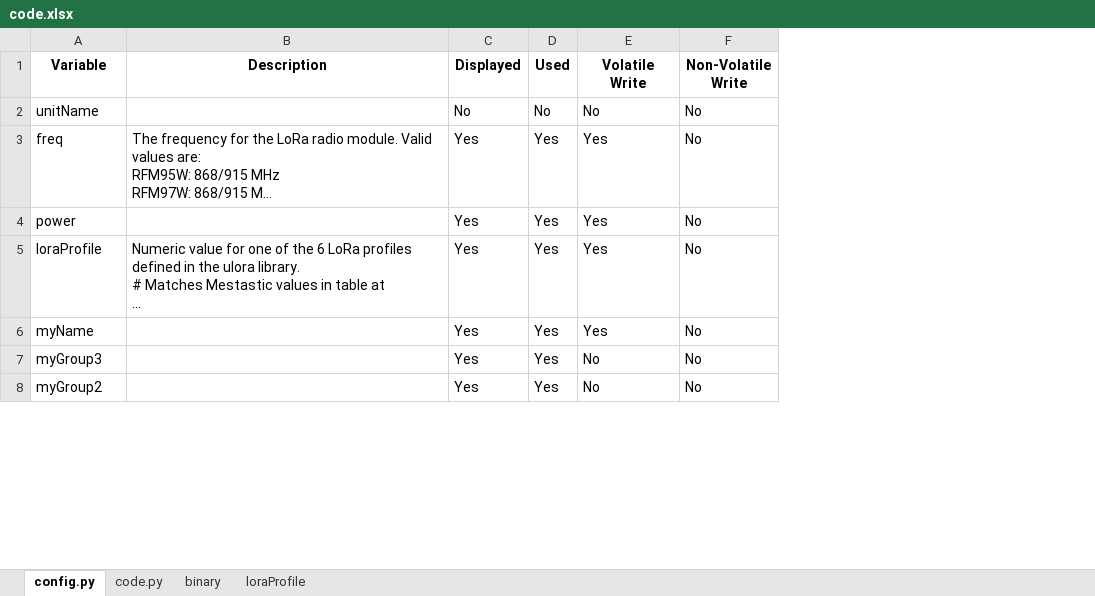
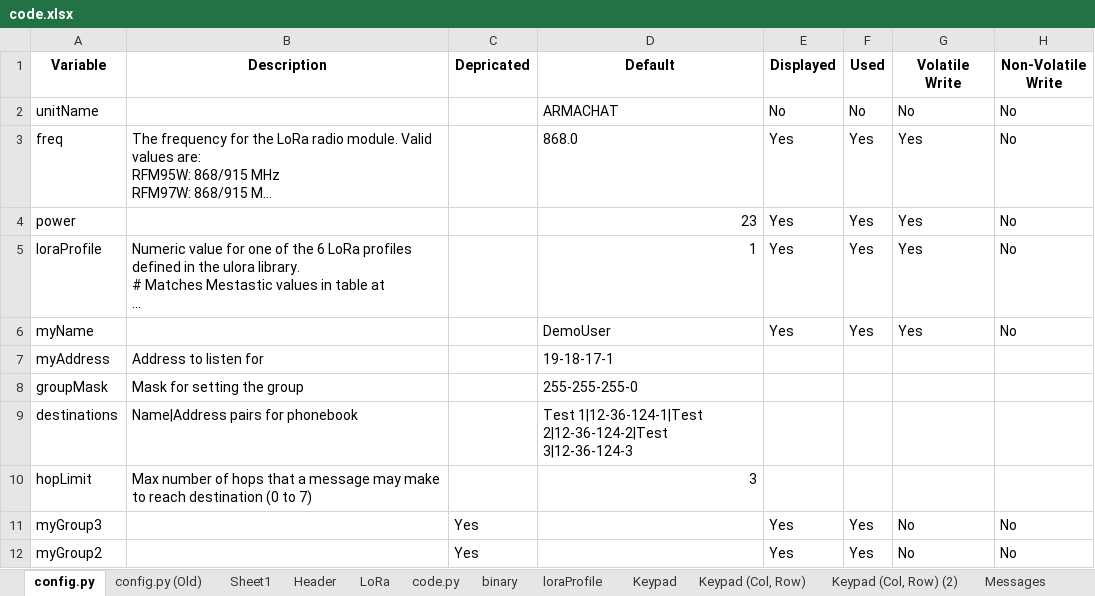
Before and after one commit to Kayto/Armachat-Compact-Documentation, an Excel workbook: code.xlsx, sheet config.py, drawn as a sheet; only a part is shown; long unchanged cells end in …; values as stored, in another font and other column widths than the file's, no borders; the diff names each change by its address in the sheet, - before the commit and + after, or states it on an @@ line.

Commit message:
Moved keyboard mapping from Parts.xlsx in Armachat-CircuitPython to code.xlsx

```diff
--- a/code.xlsx (sheet config.py)
+++ b/code.xlsx (sheet config.py)
+sheet tab: config.py (Old)
+sheet tab: Sheet1
+sheet tab: Header
+sheet tab: LoRa
+sheet tab: Keypad
+sheet tab: Keypad (Col, Row)
+sheet tab: Keypad (Col, Row) (2)
+sheet tab: Messages
+column C (Depricated), rows 11-12: Yes | Yes
+column D (Default), rows 2-6: ARMACHAT | 868.0 | 23 | 1 | DemoUser
+row 7: myAddress | Address to listen for |  | 19-18-17-1
+row 8: groupMask | Mask for setting the group |  | 255-255-255-0
+row 9: destinations | Name|Address pairs for phonebook |  | Test 1|12-36-124-1|Test 2|12-36-124-2|Test 3|12-36-124-3
+row 10: hopLimit | Max number of hops that a message may make to reach destination (0 to 7) |  | 3
```
